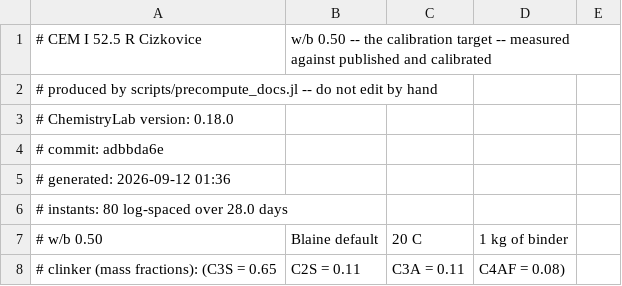
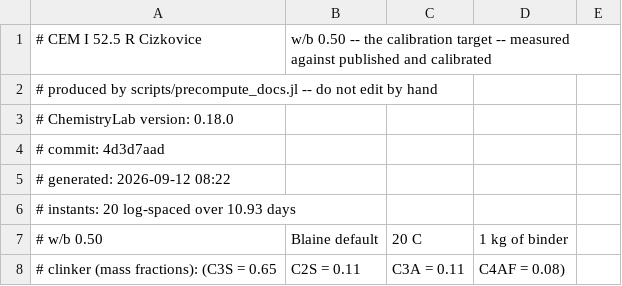
Before and after one commit to MicroPoroChemoMechanics/ChemistryLab.jl, a CSV file: docs/src/assets/precomputed/calibration_target.csv, drawn as a sheet; only a part is shown.

```diff
--- a/docs/src/assets/precomputed/calibration_target.csv
+++ b/docs/src/assets/precomputed/calibration_target.csv
@@ -3,5 +3,5 @@
 # ChemistryLab version: 0.18.0
-# commit: adbbda6e
-# generated: 2026-09-12 01:36
-# instants: 80 log-spaced over 28.0 days
+# commit: 4d3d7aad
+# generated: 2026-09-12 08:22
+# instants: 20 log-spaced over 10.93 days
 # w/b 0.50, Blaine default, 20 C, 1 kg of binder
```
Also changed, not shown: 12 other files.
